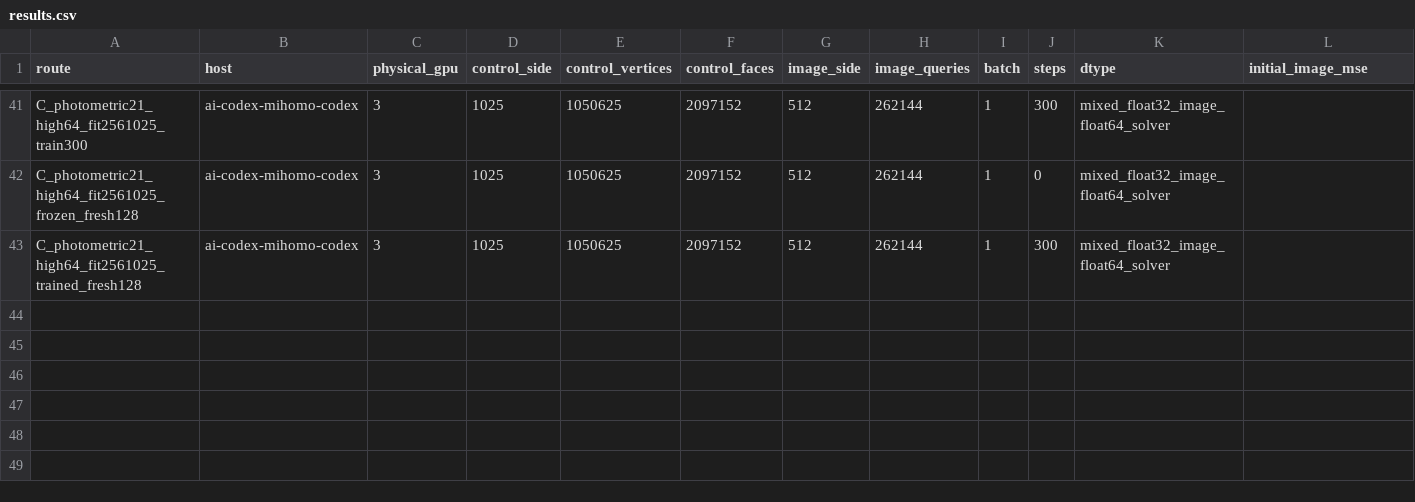
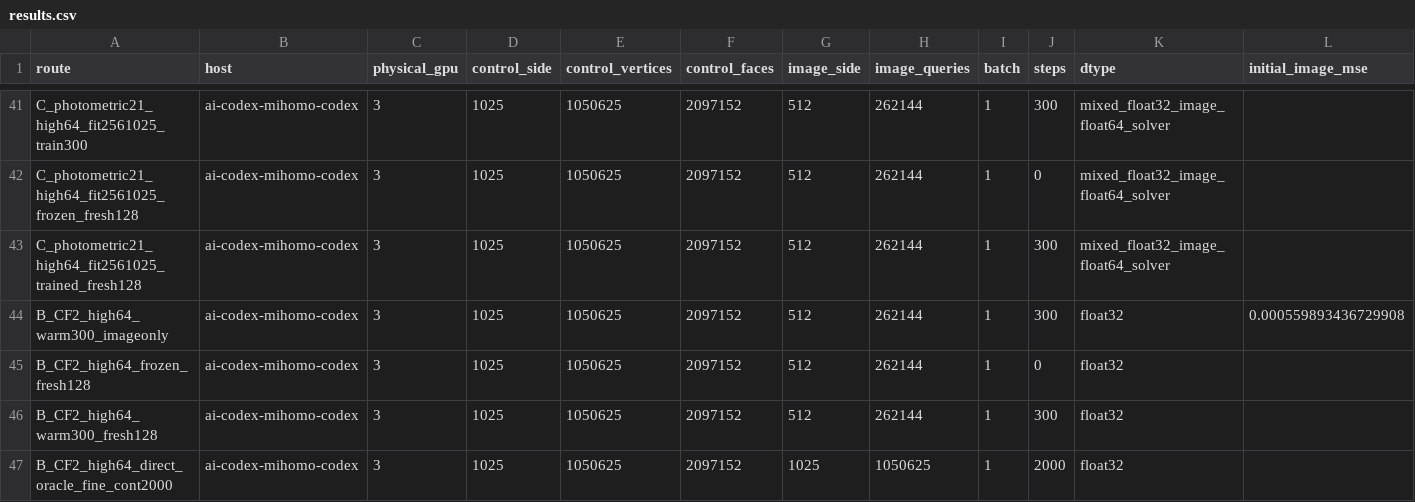
Before and after one commit to Alfred-Xu-CG/forward-beltrami-research, a CSV file: docs/research_phase6/results.csv, drawn as a sheet; only a part is shown, gaps mark what is left out; rows hold the shown columns only; the diff names each change by its address in the sheet, - before the commit and + after, or states it on an @@ line.

```diff
--- a/docs/research_phase6/results.csv
+++ b/docs/research_phase6/results.csv
+row 44: B_CF2_high64_warm300_imageonly | ai-codex-mihomo-codex | 3 | 1025 | 1050625 | 2097152 | 512 | 262144 | 1 | 300 | float32 | 0.000559893436729908
+row 45: B_CF2_high64_frozen_fresh128 | ai-codex-mihomo-codex | 3 | 1025 | 1050625 | 2097152 | 512 | 262144 | 1 | 0 | float32
+row 46: B_CF2_high64_warm300_fresh128 | ai-codex-mihomo-codex | 3 | 1025 | 1050625 | 2097152 | 512 | 262144 | 1 | 300 | float32
+row 47: B_CF2_high64_direct_oracle_fine_cont2000 | ai-codex-mihomo-codex | 3 | 1025 | 1050625 | 2097152 | 1025 | 1050625 | 1 | 2000 | float32
```
Also changed, not shown: 36 other files.
